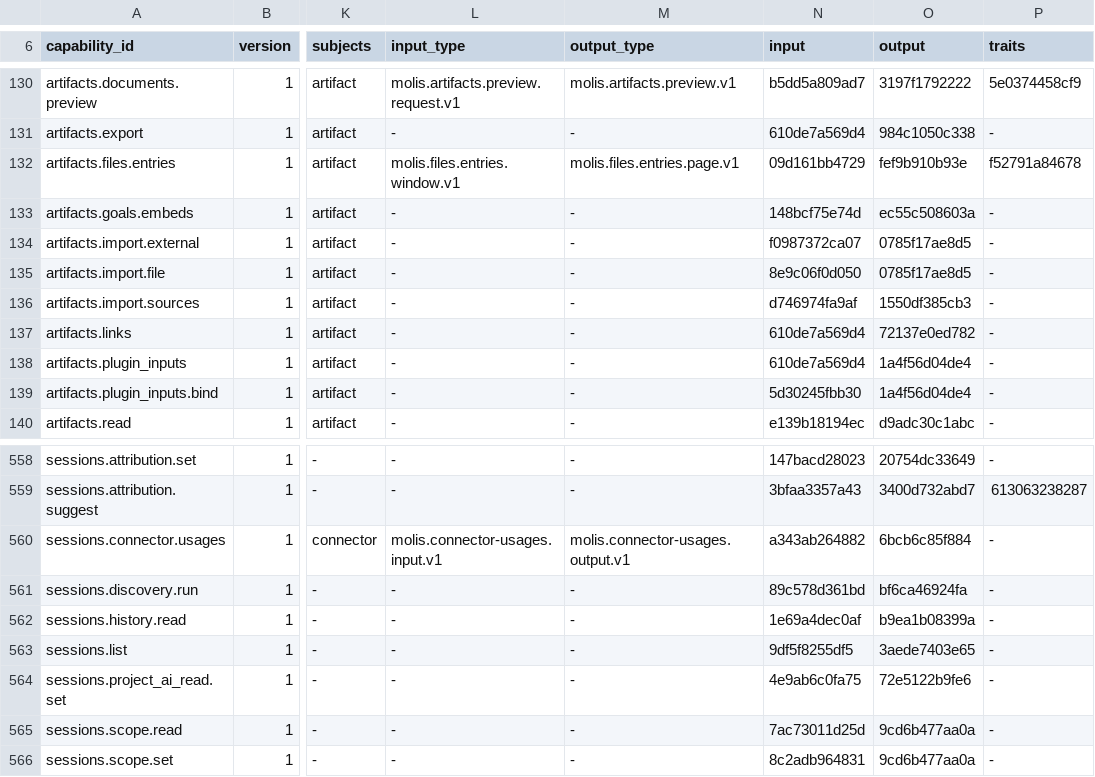
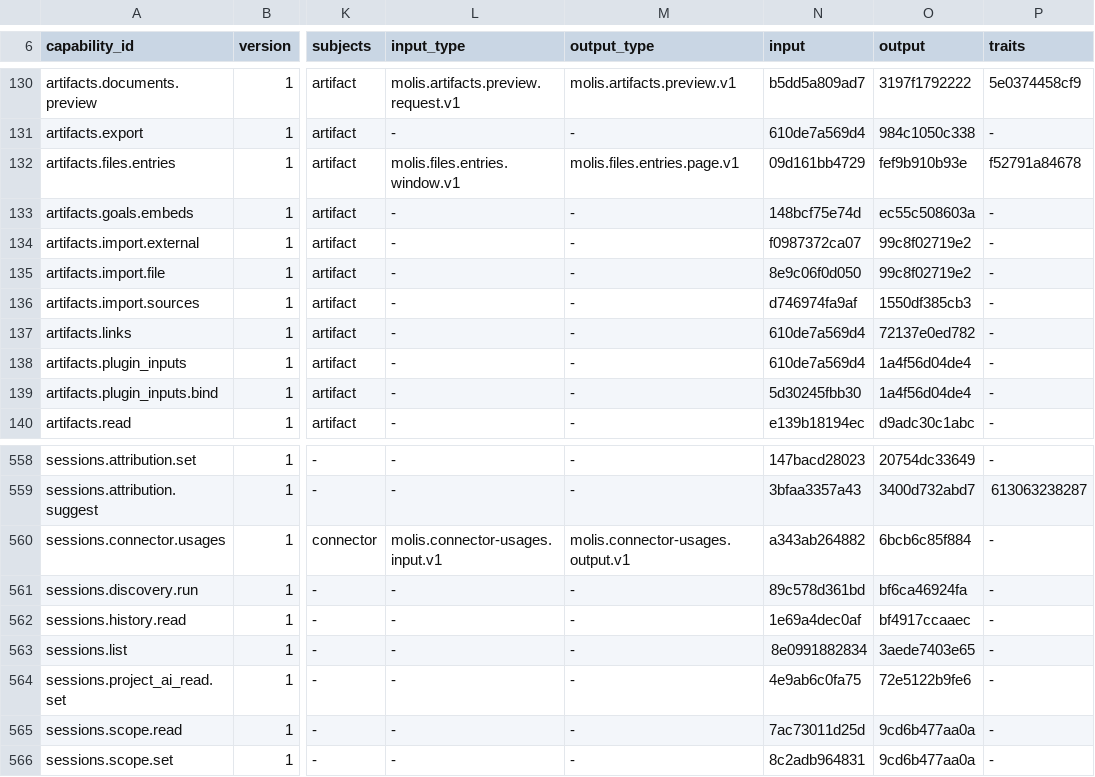
Before and after one commit to molis-ai/molis-work, a TSV file: tooling/gates/actions/host-actions.tsv, drawn as a sheet; only a part is shown, gaps mark what is left out; the diff names each change by its address in the sheet, - before the commit and + after, or states it on an @@ line.

```diff
--- a/tooling/gates/actions/host-actions.tsv
+++ b/tooling/gates/actions/host-actions.tsv
-O134:O135 (output): 0785f17ae8d5
+O134:O135 (output): 99c8f02719e2
-O562 (output): b9ea1b08399a
+O562 (output): bf4917ccaaec
-N563 (input): 9df5f8255df5
+N563 (input): 8e0991882834
```
Also changed, not shown: 13 other files.
